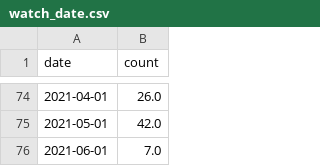
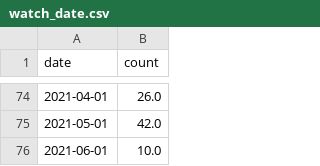
Before and after one commit to iain-moss/films, a CSV file: data/watch_date.csv, drawn as a sheet; only a part is shown, gaps mark what is left out.

```diff
--- a/data/watch_date.csv
+++ b/data/watch_date.csv
@@ -75,2 +75,2 @@ date,count
 2021-05-01,42.0
-2021-06-01,7.0
+2021-06-01,10.0
```
Also changed, not shown: data/decade_breakdown.csv, data/dir_bar.csv, 6 other files.
